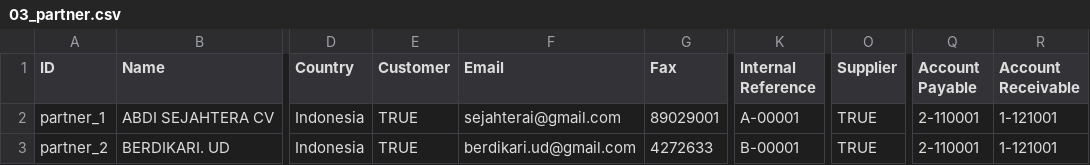
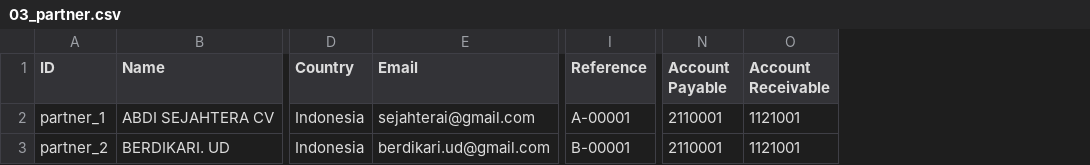
Before and after one commit to oktovan/impor12, a CSV file: 03_partner.csv, drawn as a sheet; only a part is shown, gaps mark what is left out; removed rows and columns are numbered as before the commit, all else as after; the diff names each change by its address in the sheet, - before the commit and + after, or states it on an @@ line.

```diff
--- a/03_partner.csv
+++ b/03_partner.csv
-column E (Customer), rows 2-3: TRUE | TRUE
-column G (Fax), rows 2-3: 89029001 | 4272633
-column O (Supplier), rows 2-3: TRUE | TRUE
-I1: Internal Reference
+I1: Reference
-N2:N3 (Account Payable): 2-110001
+N2:N3 (Account Payable): 2110001
-O2:O3 (Account Receivable): 1-121001
+O2:O3 (Account Receivable): 1121001
```
Also changed, not shown: 02_saldo_awal_coa.csv, 04_master_product.csv, 2 other files.
